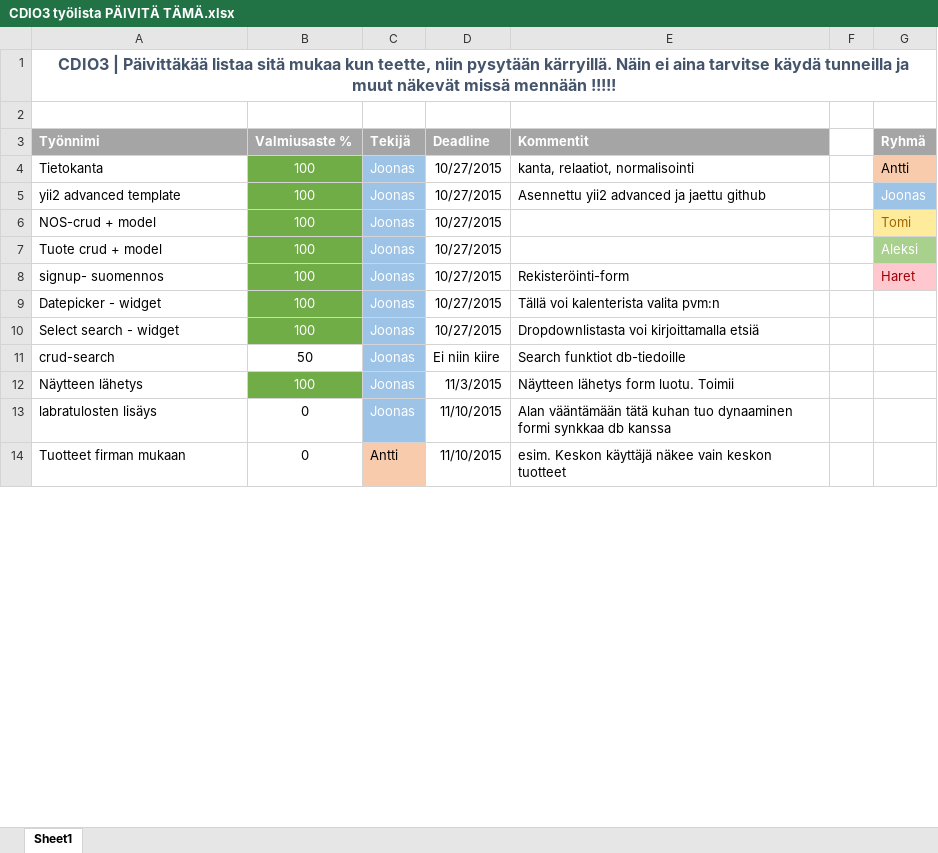
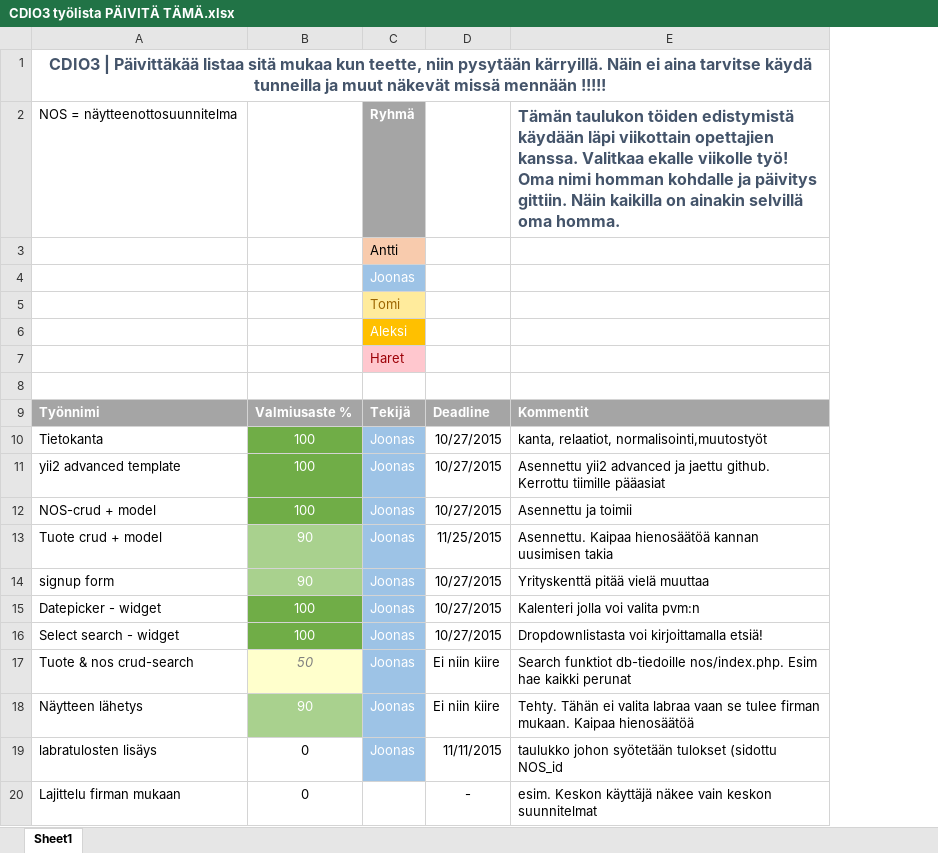
Before and after one commit to CDIO3/biosafe, an Excel workbook: CDIO3 työlista PÄIVITÄ TÄMÄ.xlsx, sheet Sheet1, drawn as a sheet; only a part is shown; values as stored, in another font and other column widths than the file's, no borders; removed rows and columns are numbered as before the commit, all else as after; the diff covers the shown part only; the diff names each change by its address in the sheet, - before the commit and + after, or states it on an @@ line.

Commit message:
Päivitetty lista

```diff
--- a/CDIO3 työlista PÄIVITÄ TÄMÄ.xlsx (sheet Sheet1)
+++ b/CDIO3 työlista PÄIVITÄ TÄMÄ.xlsx (sheet Sheet1)
-column F, empty
-column G, rows 3-7: Ryhmä | Antti | Joonas | Tomi | Aleksi
+row 2: NOS = näytteenottosuunnitelma |  | Ryhmä |  | Tämän taulukon töiden edistymistä käydään läpi viikottain opettajien kanssa. Valitkaa ekalle viikolle työ! Oma nimi homman kohdalle ja päivitys gittiin. Näin kaikilla on ainakin selvillä oma homma.
+row 3:  |  | Antti
+row 4:  |  | Joonas
+row 5:  |  | Tomi
+row 6:  |  | Aleksi
+row 7:  |  | Haret
-E10: kanta, relaatiot, normalisointi
+E10: kanta, relaatiot, normalisointi,muutostyöt
-E11: …ja jaettu github
+E11: …ja jaettu github. Kerrottu tiimille pääasiat
-E12: (empty)
+E12: Asennettu ja toimii
-B13: 100
+B13: 90
-B13 fill: #70AD47
+B13 fill: #A9D18E
-D13: 10/27/2015
+D13: 11/25/2015
-E13: (empty)
+E13: Asennettu. Kaipaa hienosäätöä kannan uusimisen takia
-row 8: signup- suomennos | 100 | Joonas | 10/27/2015 | Rekisteröinti-form |  | Haret
+row 14: signup form | 90 | Joonas | 10/27/2015 | Yrityskenttä pitää vielä muuttaa
-E15: Tällä voi kalenterista valita pvm:n
+E15: Kalenteri jolla voi valita pvm:n
-E16: Dropdownlistasta voi kirjoittamalla etsiä
+E16: Dropdownlistasta voi kirjoittamalla etsiä!
-A17: crud-search
+A17: Tuote & nos crud-search
@@ B17 fill: none → #FFFFCC, italic: off → on, text colour: black → #7F7F7F @@
-E17: …funktiot db-tiedoille
+E17: …funktiot db-tiedoille nos/index.php. Esim hae kaikki perunat
-B18: 100
+B18: 90
-B18 fill: #70AD47
+B18 fill: #A9D18E
-D18: 11/3/2015
+D18: Ei niin kiire
-E18: Näytteen lähetys form luotu. Toimii
+E18: Tehty. Tähän ei valita labraa vaan se tulee firman mukaan. Kaipaa hienosäätöä
-D19: 11/10/2015
+D19: 11/11/2015
-E19: Alan vääntämään tätä kuhan tuo dynaaminen formi synkkaa db kanssa
+E19: taulukko johon syötetään tulokset (sidottu NOS_id
-row 14: Tuotteet firman mukaan | 0 | Antti | 11/10/2015 | esim. Keskon käyttäjä näkee vain keskon tuotteet
+row 20: Lajittelu firman mukaan | 0 |  | - | esim. Keskon käyttäjä näkee vain keskon suunnitelmat
```
Also changed, not shown: 15 added rows, 2 removed rows, 9 edited cells and cell formats elsewhere in this sheet.
